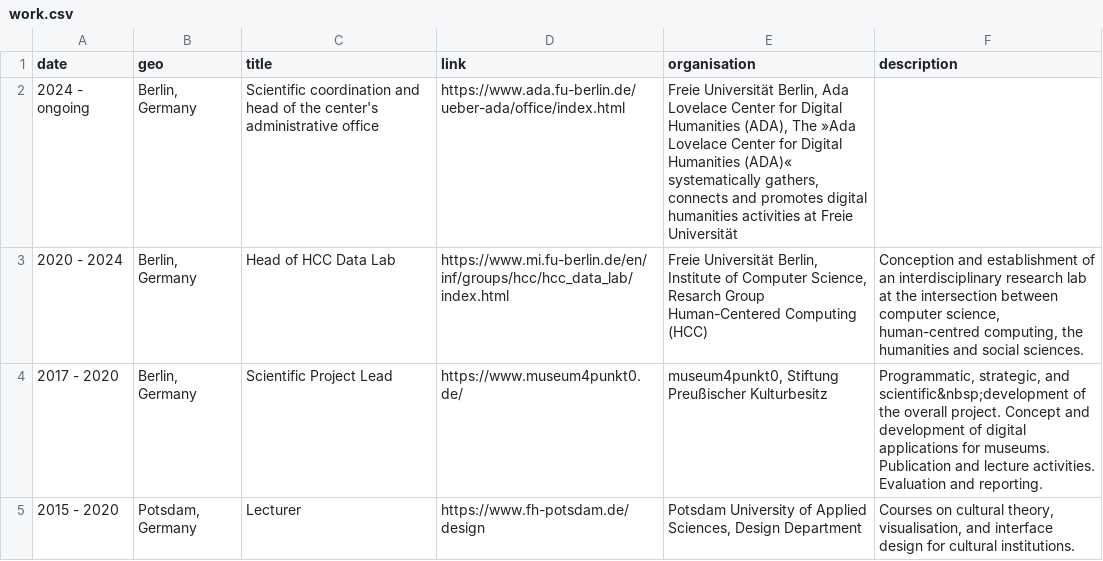
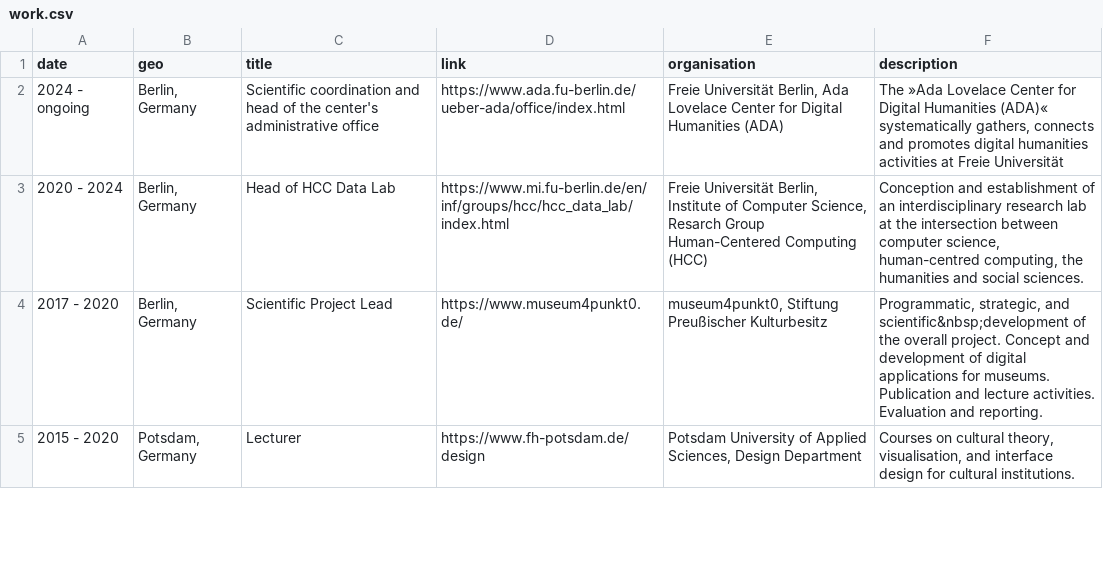
Before and after one commit to glinkat/katringlinka.de, a CSV file: _data/work.csv, drawn as a sheet; only a part is shown.

Commit message:
commit

```diff
--- a/_data/work.csv
+++ b/_data/work.csv
@@ -1,3 +1,3 @@
 date,geo,title,link,organisation,description
-2024 - ongoing,"Berlin, Germany",Scientific coordination and head of the center's administrative office,https://www.ada.fu-berlin.de/ueber-ada/office/index.html,"Freie Universität Berlin, Ada Lovelace Center for Digital Humanities (ADA), The »Ada Lovelace Center for Digital Humanities (ADA)« systematically gathers, connects and promotes digital humanities activities at Freie Universität"
+2024 - ongoing,"Berlin, Germany",Scientific coordination and head of the center's administrative office,https://www.ada.fu-berlin.de/ueber-ada/office/index.html,"Freie Universität Berlin, Ada Lovelace Center for Digital Humanities (ADA)","The »Ada Lovelace Center for Digital Humanities (ADA)« systematically gathers, connects and promotes digital humanities activities at Freie Universität"
 2020 - 2024,"Berlin, Germany",Head of HCC Data Lab,https://www.mi.fu-berlin.de/en/inf/groups/hcc/hcc_data_lab/index.html,"Freie Universität Berlin, Institute of Computer Science, Resarch Group Human-Centered Computing (HCC)","Conception and establishment of an interdisciplinary research lab at the intersection between computer science, human-centred computing, the humanities and social sciences."
```
